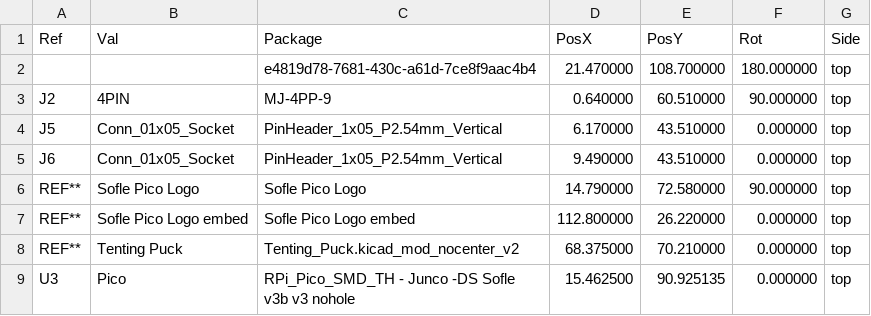
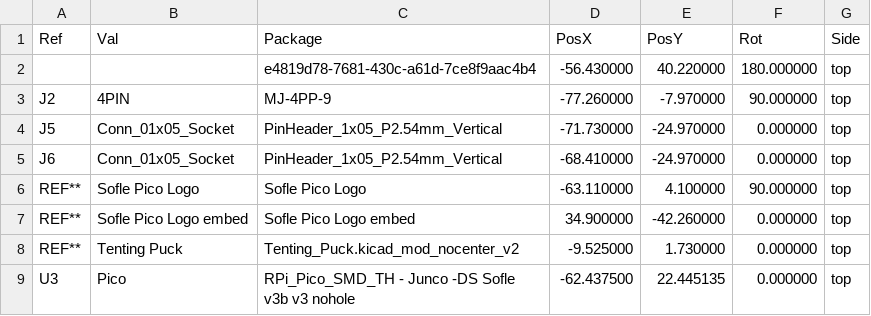
Before and after one commit to JellyTitan/Sofle-Pico, a CSV file: Sofle_Pico/PCB/pcb_assembly/Sofle_Pico-top-pos.csv, drawn as a sheet.

```diff
--- a/Sofle_Pico/PCB/pcb_assembly/Sofle_Pico-top-pos.csv
+++ b/Sofle_Pico/PCB/pcb_assembly/Sofle_Pico-top-pos.csv
@@ -1,9 +1,9 @@
 Ref,Val,Package,PosX,PosY,Rot,Side
-"","","e4819d78-7681-430c-a61d-7ce8f9aac4b4",21.470000,108.700000,180.000000,top
-"J2","4PIN","MJ-4PP-9",0.640000,60.510000,90.000000,top
-"J5","Conn_01x05_Socket","PinHeader_1x05_P2.54mm_Vertical",6.170000,43.510000,0.000000,top
-"J6","Conn_01x05_Socket","PinHeader_1x05_P2.54mm_Vertical",9.490000,43.510000,0.000000,top
-"REF**","Sofle Pico Logo","Sofle Pico Logo",14.790000,72.580000,90.000000,top
-"REF**","Sofle Pico Logo embed","Sofle Pico Logo embed",112.800000,26.220000,0.000000,top
-"REF**","Tenting Puck","Tenting_Puck.kicad_mod_nocenter_v2",68.375000,70.210000,0.000000,top
-"U3","Pico","RPi_Pico_SMD_TH - Junco -DS Sofle v3b v3 nohole",15.462500,90.925135,0.000000,top
+"","","e4819d78-7681-430c-a61d-7ce8f9aac4b4",-56.430000,40.220000,180.000000,top
+"J2","4PIN","MJ-4PP-9",-77.260000,-7.970000,90.000000,top
+"J5","Conn_01x05_Socket","PinHeader_1x05_P2.54mm_Vertical",-71.730000,-24.970000,0.000000,top
+"J6","Conn_01x05_Socket","PinHeader_1x05_P2.54mm_Vertical",-68.410000,-24.970000,0.000000,top
+"REF**","Sofle Pico Logo","Sofle Pico Logo",-63.110000,4.100000,90.000000,top
+"REF**","Sofle Pico Logo embed","Sofle Pico Logo embed",34.900000,-42.260000,0.000000,top
+"REF**","Tenting Puck","Tenting_Puck.kicad_mod_nocenter_v2",-9.525000,1.730000,0.000000,top
+"U3","Pico","RPi_Pico_SMD_TH - Junco -DS Sofle v3b v3 nohole",-62.437500,22.445135,0.000000,top
```
Also changed, not shown: Sofle_Pico/PCB/pcb_assembly/Sofle_Pico-bottom-pos.csv, 42 other files.
